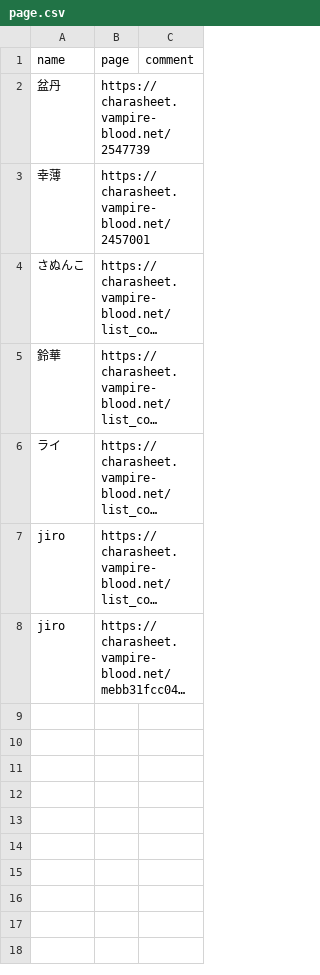
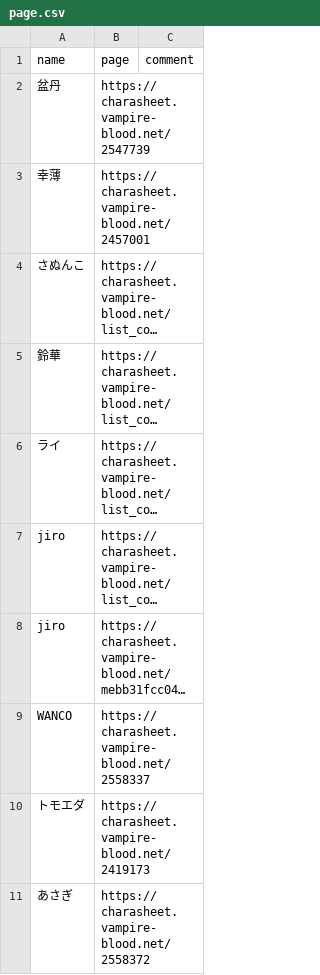
Before and after one commit to jiro4989/coc-radar, a CSV file: conf/page.csv, drawn as a sheet; long unchanged cells end in …; the diff names each change by its address in the sheet, - before the commit and + after, or states it on an @@ line.

Commit message:
復活してみるてすと

```diff
--- a/conf/page.csv
+++ b/conf/page.csv
+row 9: WANCO | https://charasheet.vampire-blood.net/2558337
+row 10: トモエダ | https://charasheet.vampire-blood.net/2419173
+row 11: あさぎ | https://charasheet.vampire-blood.net/2558372
```
